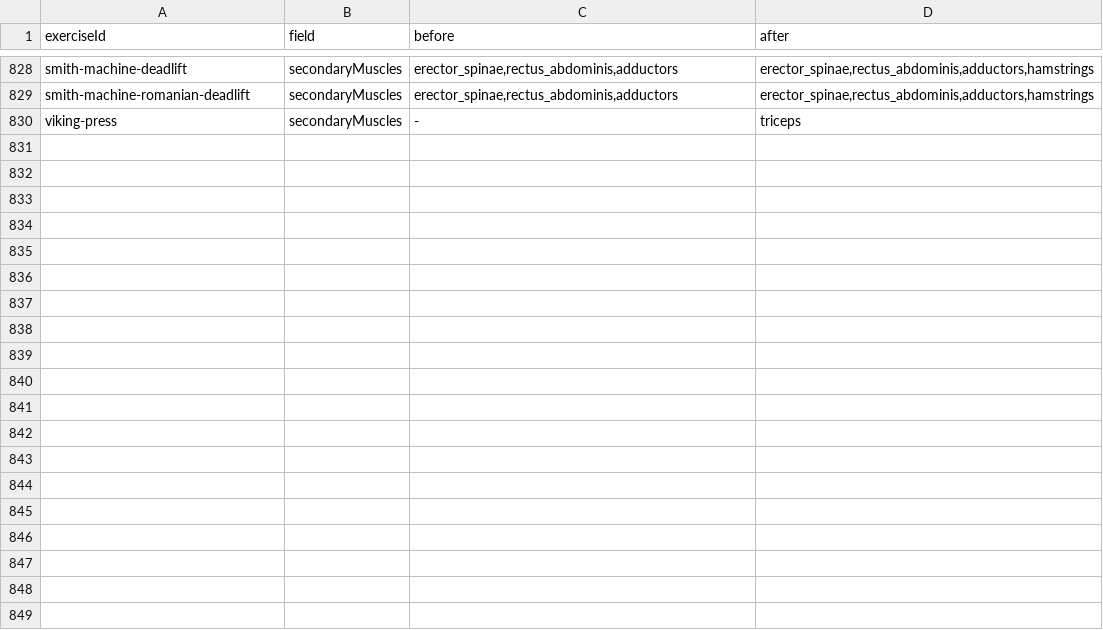
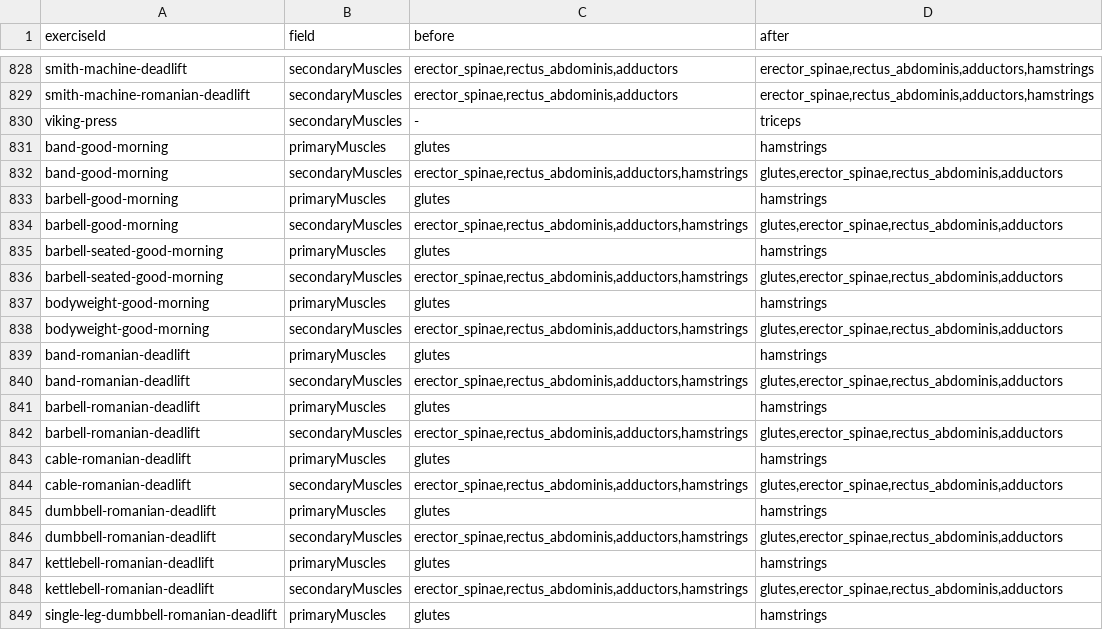
Before and after one commit to Isaboi11/Forge-Legacy, a CSV file: src/domain/exercise-relationships/SOURCE-CORRECTIONS.csv, drawn as a sheet; only a part is shown, gaps mark what is left out; the diff covers the shown part only; the diff names each change by its address in the sheet, - before the commit and + after, or states it on an @@ line.

```diff
--- a/src/domain/exercise-relationships/SOURCE-CORRECTIONS.csv
+++ b/src/domain/exercise-relationships/SOURCE-CORRECTIONS.csv
+row 831: band-good-morning | primaryMuscles | glutes | hamstrings
+row 832: band-good-morning | secondaryMuscles | erector_spinae,rectus_abdominis,adductors,hamstrings | glutes,erector_spinae,rectus_abdominis,adductors
+row 833: barbell-good-morning | primaryMuscles | glutes | hamstrings
+row 834: barbell-good-morning | secondaryMuscles | erector_spinae,rectus_abdominis,adductors,hamstrings | glutes,erector_spinae,rectus_abdominis,adductors
+row 835: barbell-seated-good-morning | primaryMuscles | glutes | hamstrings
+row 836: barbell-seated-good-morning | secondaryMuscles | erector_spinae,rectus_abdominis,adductors,hamstrings | glutes,erector_spinae,rectus_abdominis,adductors
+row 837: bodyweight-good-morning | primaryMuscles | glutes | hamstrings
+row 838: bodyweight-good-morning | secondaryMuscles | erector_spinae,rectus_abdominis,adductors,hamstrings | glutes,erector_spinae,rectus_abdominis,adductors
+row 839: band-romanian-deadlift | primaryMuscles | glutes | hamstrings
+row 840: band-romanian-deadlift | secondaryMuscles | erector_spinae,rectus_abdominis,adductors,hamstrings | glutes,erector_spinae,rectus_abdominis,adductors
+row 841: barbell-romanian-deadlift | primaryMuscles | glutes | hamstrings
+row 842: barbell-romanian-deadlift | secondaryMuscles | erector_spinae,rectus_abdominis,adductors,hamstrings | glutes,erector_spinae,rectus_abdominis,adductors
+row 843: cable-romanian-deadlift | primaryMuscles | glutes | hamstrings
+row 844: cable-romanian-deadlift | secondaryMuscles | erector_spinae,rectus_abdominis,adductors,hamstrings | glutes,erector_spinae,rectus_abdominis,adductors
+row 845: dumbbell-romanian-deadlift | primaryMuscles | glutes | hamstrings
+row 846: dumbbell-romanian-deadlift | secondaryMuscles | erector_spinae,rectus_abdominis,adductors,hamstrings | glutes,erector_spinae,rectus_abdominis,adductors
+row 847: kettlebell-romanian-deadlift | primaryMuscles | glutes | hamstrings
+row 848: kettlebell-romanian-deadlift | secondaryMuscles | erector_spinae,rectus_abdominis,adductors,hamstrings | glutes,erector_spinae,rectus_abdominis,adductors
+row 849: single-leg-dumbbell-romanian-deadlift | primaryMuscles | glutes | hamstrings
```
Also changed, not shown: 19 added rows elsewhere in this file, 8 other files.
